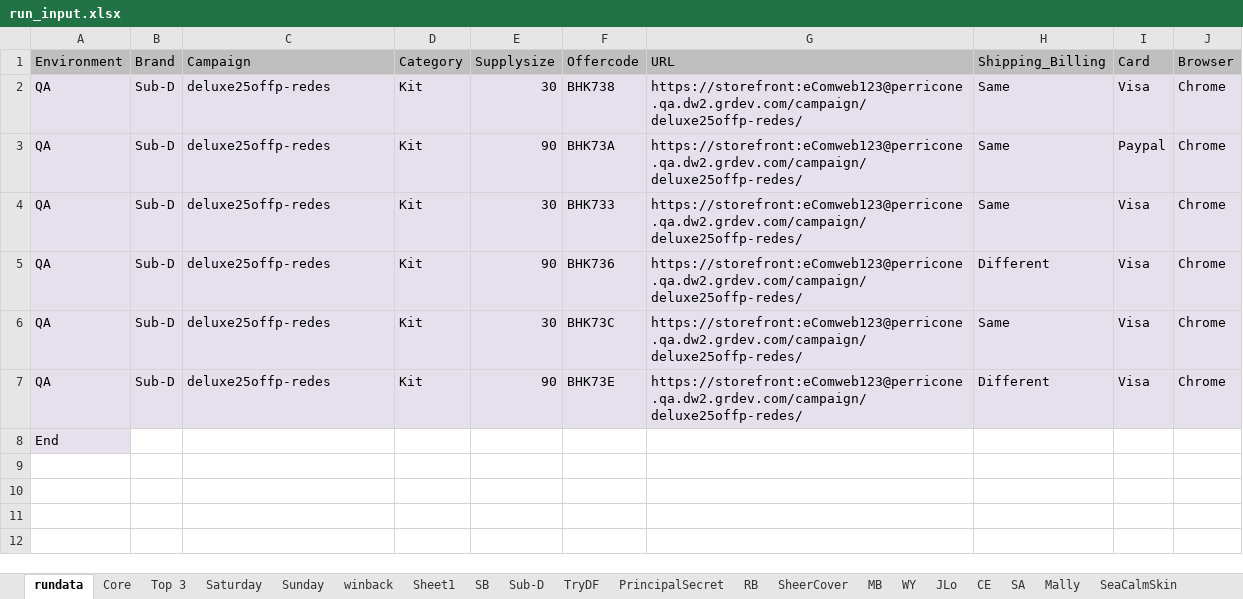
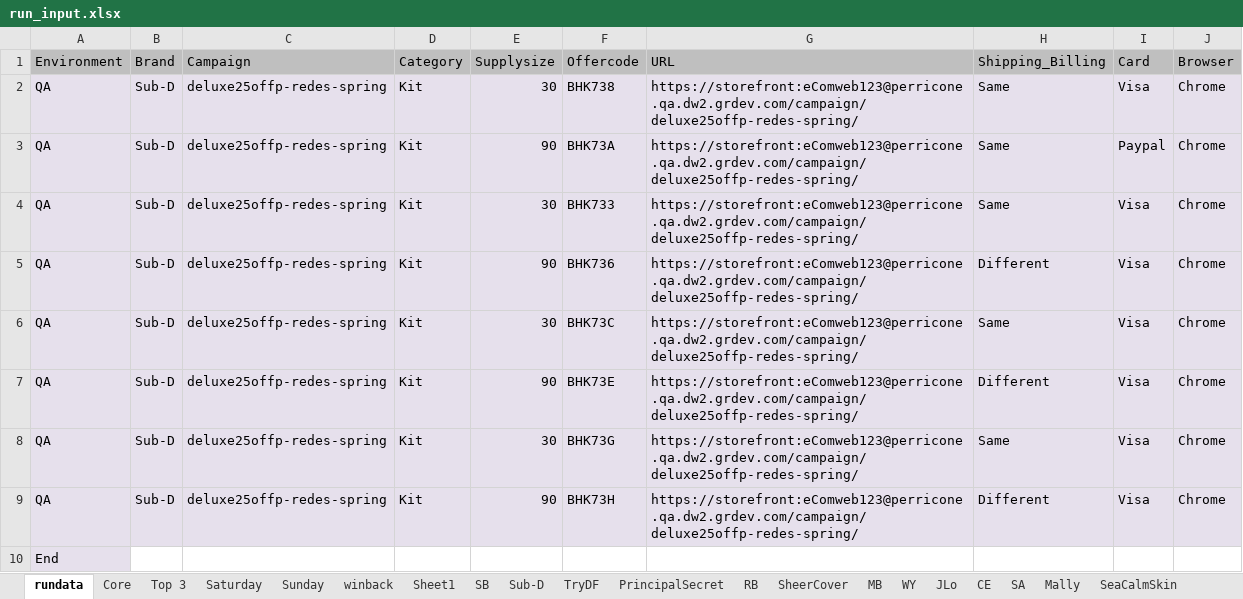
Before and after one commit to Bharathi28/gr, an Excel workbook: gr/Input_Output/BuyflowValidation/run_input.xlsx, sheet rundata, drawn as a sheet; values as stored, in another font and other column widths than the file's, no borders; the diff names each change by its address in the sheet, - before the commit and + after, or states it on an @@ line.

```diff
--- a/gr/Input_Output/BuyflowValidation/run_input.xlsx (sheet rundata)
+++ b/gr/Input_Output/BuyflowValidation/run_input.xlsx (sheet rundata)
-C2:C7 (Campaign): deluxe25offp-redes
+C2:C7 (Campaign): deluxe25offp-redes-spring
-G2:G7 (URL): https://storefront:eComweb123@perricone.qa.dw2.grdev.com/campaign/deluxe25offp-redes/
+G2:G7 (URL): https://storefront:eComweb123@perricone.qa.dw2.grdev.com/campaign/deluxe25offp-redes-spring/
+row 8: QA | Sub-D | deluxe25offp-redes-spring | Kit | 30 | BHK73G | https://storefront:eComweb123@perricone.qa.dw2.grdev.com/campaign/deluxe25offp-redes-spring/ | Same | Visa | Chrome
+row 9: QA | Sub-D | deluxe25offp-redes-spring | Kit | 90 | BHK73H | https://storefront:eComweb123@perricone.qa.dw2.grdev.com/campaign/deluxe25offp-redes-spring/ | Different | Visa | Chrome
```
Also changed, not shown: sheet Sub-D, sheet Top 3.
